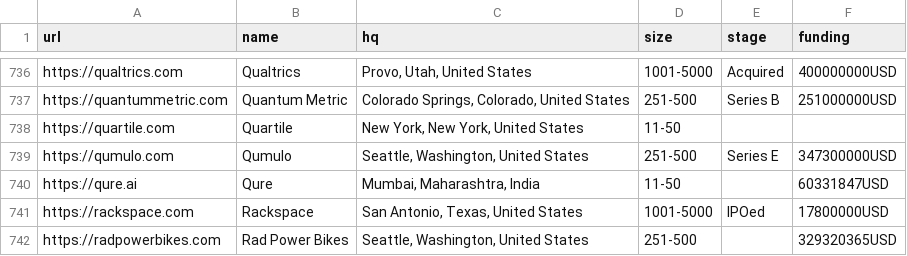
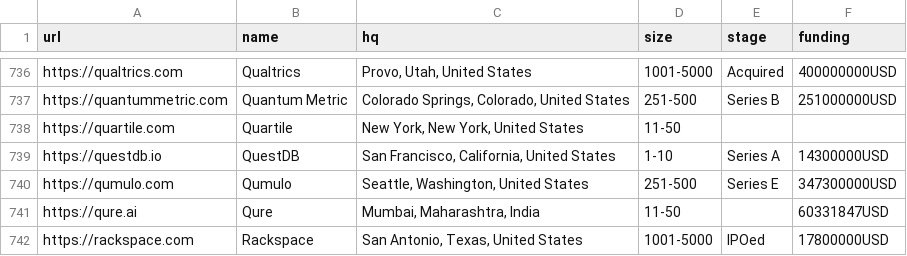
Before and after one commit to jobsort/jobsort, a CSV file: companies.csv, drawn as a sheet; only a part is shown, gaps mark what is left out; the shorter side is filled out with more unchanged rows.

Commit message:
Add QuestDB

```diff
--- a/companies.csv
+++ b/companies.csv
@@ -738,2 +738,3 @@ https://quantummetric.com,Quantum Metric,"Colorado Springs, Colorado, United Sta
 https://quartile.com,Quartile,"New York, New York, United States",11-50,,
+https://questdb.io,QuestDB,"San Francisco, California, United States",1-10,Series A,14300000USD
 https://qumulo.com,Qumulo,"Seattle, Washington, United States",251-500,Series E,347300000USD
```
